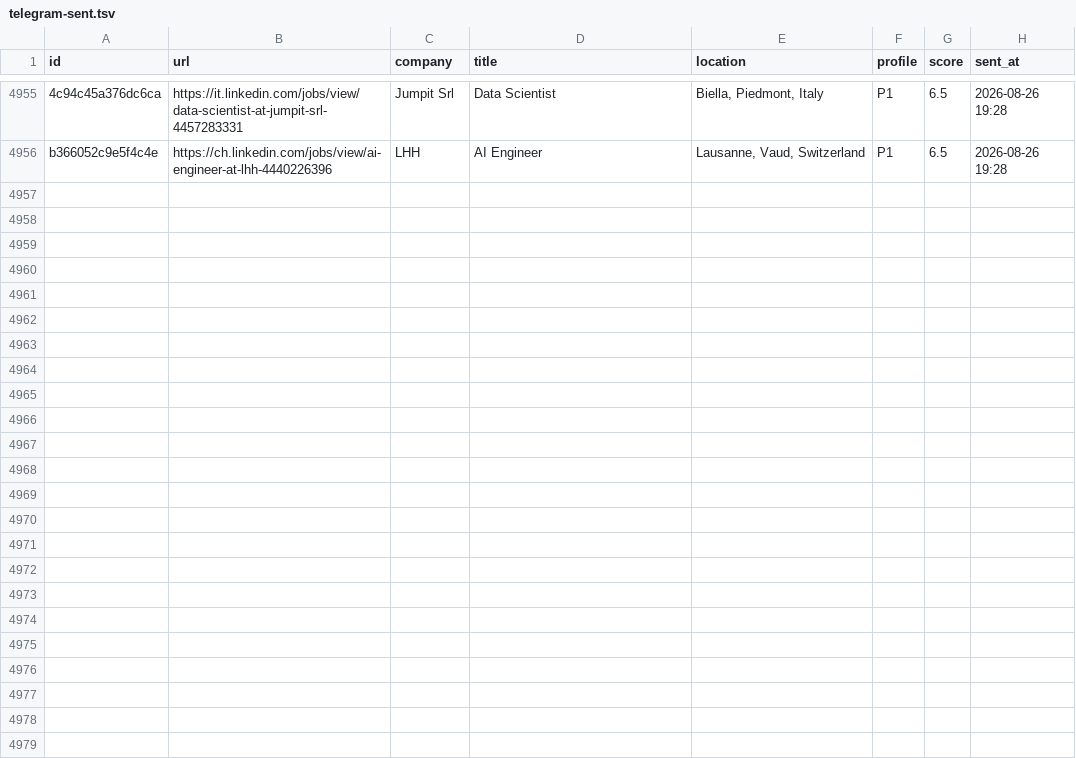
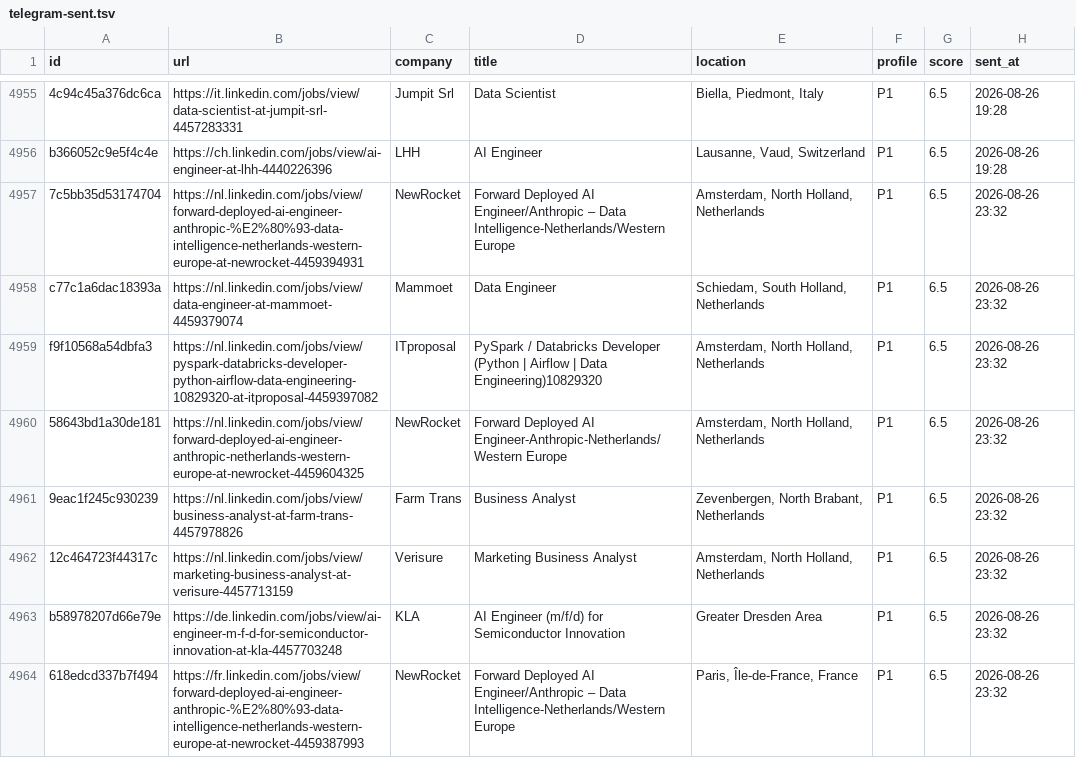
Before and after one commit to semihalperdundar/career-ops-agent, a TSV file: data/telegram-sent.tsv, drawn as a sheet; only a part is shown, gaps mark what is left out; the diff covers the shown part only; the diff names each change by its address in the sheet, - before the commit and + after, or states it on an @@ line.

```diff
--- a/data/telegram-sent.tsv
+++ b/data/telegram-sent.tsv
+row 4957: 7c5bb35d53174704 | https://nl.linkedin.com/jobs/view/forward-deployed-ai-engineer-anthropic-%E2%80%93-data-intelligence-netherlands-western-europe-at-newrocket-4459394931 | NewRocket | Forward Deployed AI Engineer/Anthropic – Data Intelligence-Netherlands/Western Europe | Amsterdam, North Holland, Netherlands | P1 | 6.5 | 2026-08-26 23:32
+row 4958: c77c1a6dac18393a | https://nl.linkedin.com/jobs/view/data-engineer-at-mammoet-4459379074 | Mammoet | Data Engineer | Schiedam, South Holland, Netherlands | P1 | 6.5 | 2026-08-26 23:32
+row 4959: f9f10568a54dbfa3 | https://nl.linkedin.com/jobs/view/pyspark-databricks-developer-python-airflow-data-engineering-10829320-at-itproposal-4459397082 | ITproposal | PySpark / Databricks Developer (Python | Airflow | Data Engineering)10829320 | Amsterdam, North Holland, Netherlands | P1 | 6.5 | 2026-08-26 23:32
+row 4960: 58643bd1a30de181 | https://nl.linkedin.com/jobs/view/forward-deployed-ai-engineer-anthropic-netherlands-western-europe-at-newrocket-4459604325 | NewRocket | Forward Deployed AI Engineer-Anthropic-Netherlands/Western Europe | Amsterdam, North Holland, Netherlands | P1 | 6.5 | 2026-08-26 23:32
+row 4961: 9eac1f245c930239 | https://nl.linkedin.com/jobs/view/business-analyst-at-farm-trans-4457978826 | Farm Trans | Business Analyst | Zevenbergen, North Brabant, Netherlands | P1 | 6.5 | 2026-08-26 23:32
+row 4962: 12c464723f44317c | https://nl.linkedin.com/jobs/view/marketing-business-analyst-at-verisure-4457713159 | Verisure | Marketing Business Analyst | Amsterdam, North Holland, Netherlands | P1 | 6.5 | 2026-08-26 23:32
+row 4963: b58978207d66e79e | https://de.linkedin.com/jobs/view/ai-engineer-m-f-d-for-semiconductor-innovation-at-kla-4457703248 | KLA | AI Engineer (m/f/d) for Semiconductor Innovation | Greater Dresden Area | P1 | 6.5 | 2026-08-26 23:32
+row 4964: 618edcd337b7f494 | https://fr.linkedin.com/jobs/view/forward-deployed-ai-engineer-anthropic-%E2%80%93-data-intelligence-netherlands-western-europe-at-newrocket-4459387993 | NewRocket | Forward Deployed AI Engineer/Anthropic – Data Intelligence-Netherlands/Western Europe | Paris, Île-de-France, France | P1 | 6.5 | 2026-08-26 23:32
```
Also changed, not shown: 7 added rows elsewhere in this file, data/telegram-archive.tsv, 2 other files.
